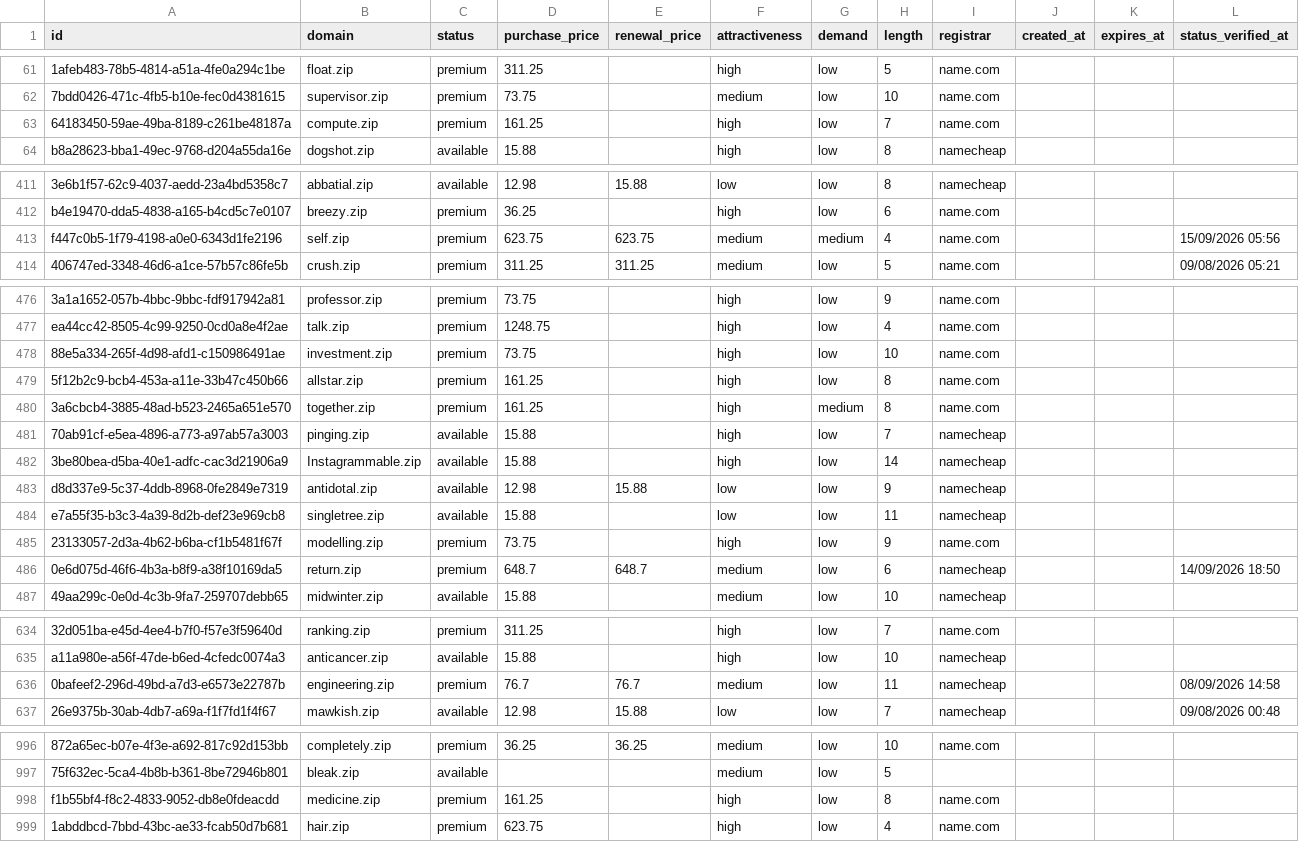
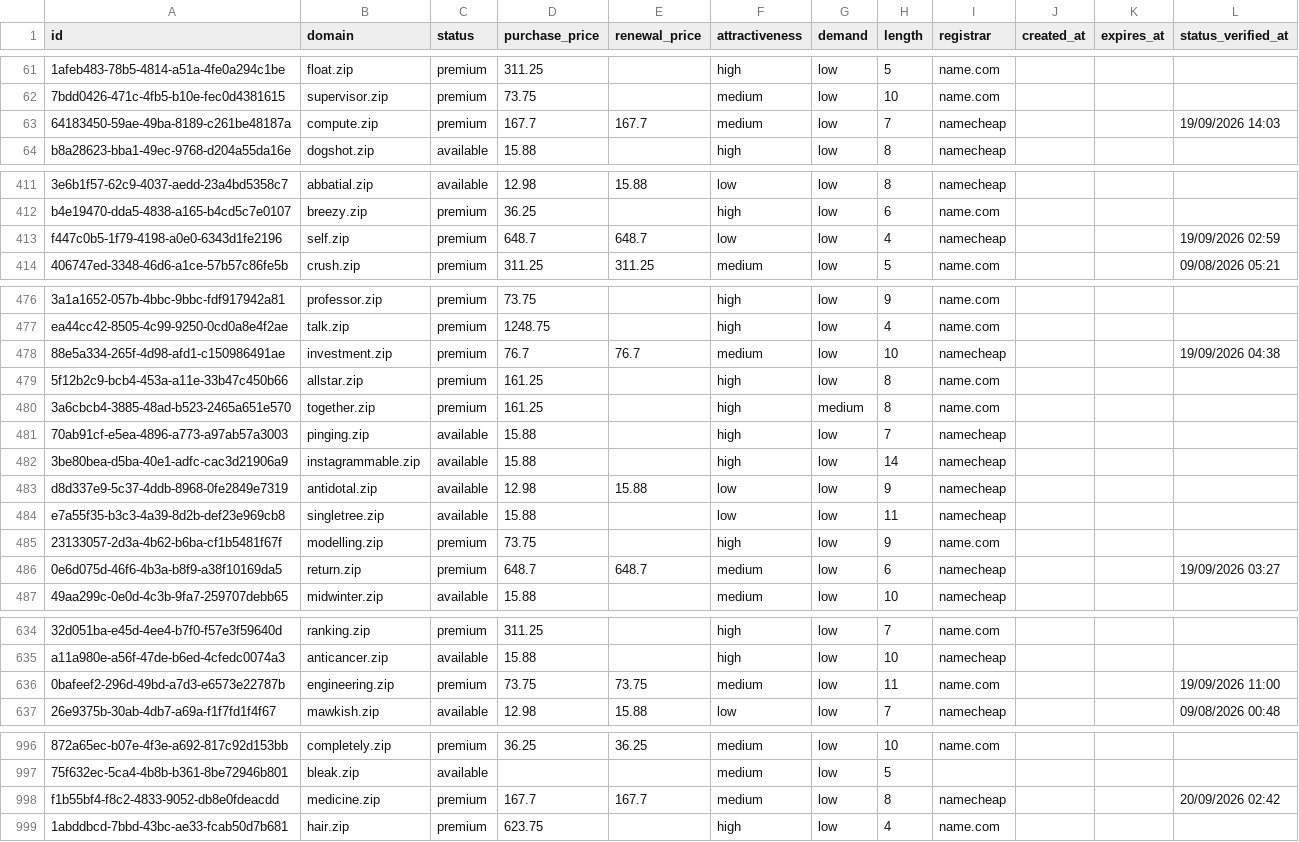
Before and after one commit to UniqueDomains/zip-oneword-domains, a CSV file: zip.csv, drawn as a sheet; only a part is shown, gaps mark what is left out; the diff covers the shown part only; the diff names each change by its address in the sheet, - before the commit and + after, or states it on an @@ line.

Commit message:
Domains update

```diff
--- a/zip.csv
+++ b/zip.csv
-D63 (purchase_price): 161.25
+D63 (purchase_price): 167.7
-E63 (renewal_price): (empty)
+E63 (renewal_price): 167.7
-F63 (attractiveness): high
+F63 (attractiveness): medium
-I63 (registrar): name.com
+I63 (registrar): namecheap
-L63 (status_verified_at): (empty)
+L63 (status_verified_at): 19/09/2026 14:03
-D413 (purchase_price): 623.75
+D413 (purchase_price): 648.7
-E413 (renewal_price): 623.75
+E413 (renewal_price): 648.7
-F413 (attractiveness): medium
+F413 (attractiveness): low
-G413 (demand): medium
+G413 (demand): low
-I413 (registrar): name.com
+I413 (registrar): namecheap
-L413 (status_verified_at): 15/09/2026 05:56
+L413 (status_verified_at): 19/09/2026 02:59
-D478 (purchase_price): 73.75
+D478 (purchase_price): 76.7
-E478 (renewal_price): (empty)
+E478 (renewal_price): 76.7
-F478 (attractiveness): high
+F478 (attractiveness): medium
-I478 (registrar): name.com
+I478 (registrar): namecheap
-L478 (status_verified_at): (empty)
+L478 (status_verified_at): 19/09/2026 04:38
-B482 (domain): Instagrammable.zip
+B482 (domain): instagrammable.zip
-L486 (status_verified_at): 14/09/2026 18:50
+L486 (status_verified_at): 19/09/2026 03:27
-D636 (purchase_price): 76.7
+D636 (purchase_price): 73.75
-E636 (renewal_price): 76.7
+E636 (renewal_price): 73.75
-I636 (registrar): namecheap
+I636 (registrar): name.com
-L636 (status_verified_at): 08/09/2026 14:58
+L636 (status_verified_at): 19/09/2026 11:00
-D998 (purchase_price): 161.25
+D998 (purchase_price): 167.7
-E998 (renewal_price): (empty)
+E998 (renewal_price): 167.7
-F998 (attractiveness): high
+F998 (attractiveness): medium
-I998 (registrar): name.com
+I998 (registrar): namecheap
-L998 (status_verified_at): (empty)
+L998 (status_verified_at): 20/09/2026 02:42
```
Also changed, not shown: 48 edited cells elsewhere in this file, 4 other files.
